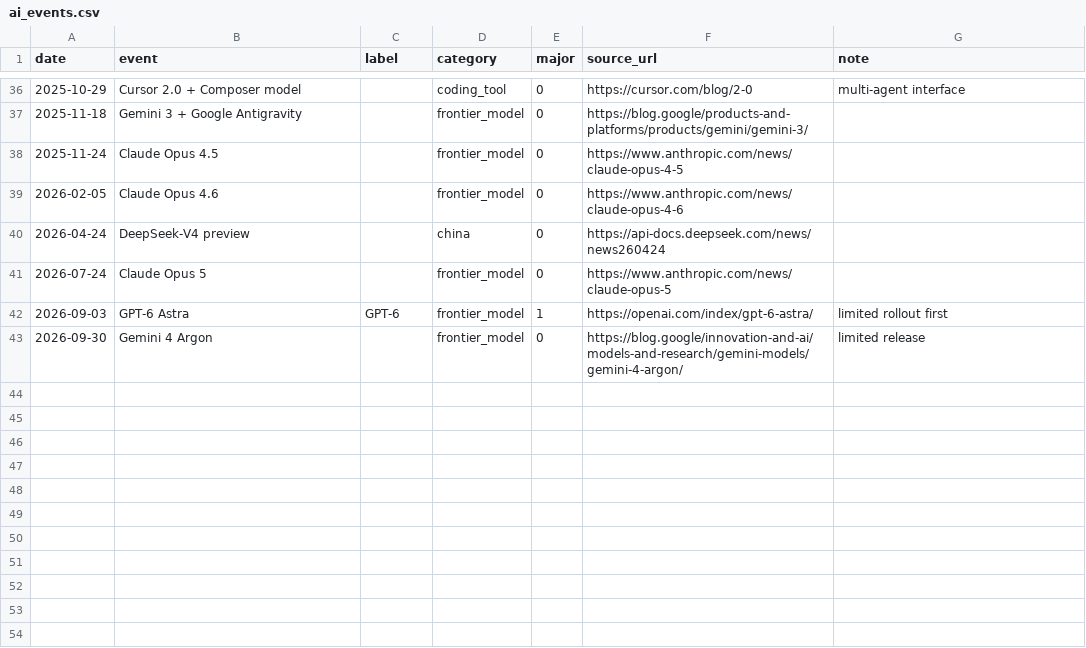
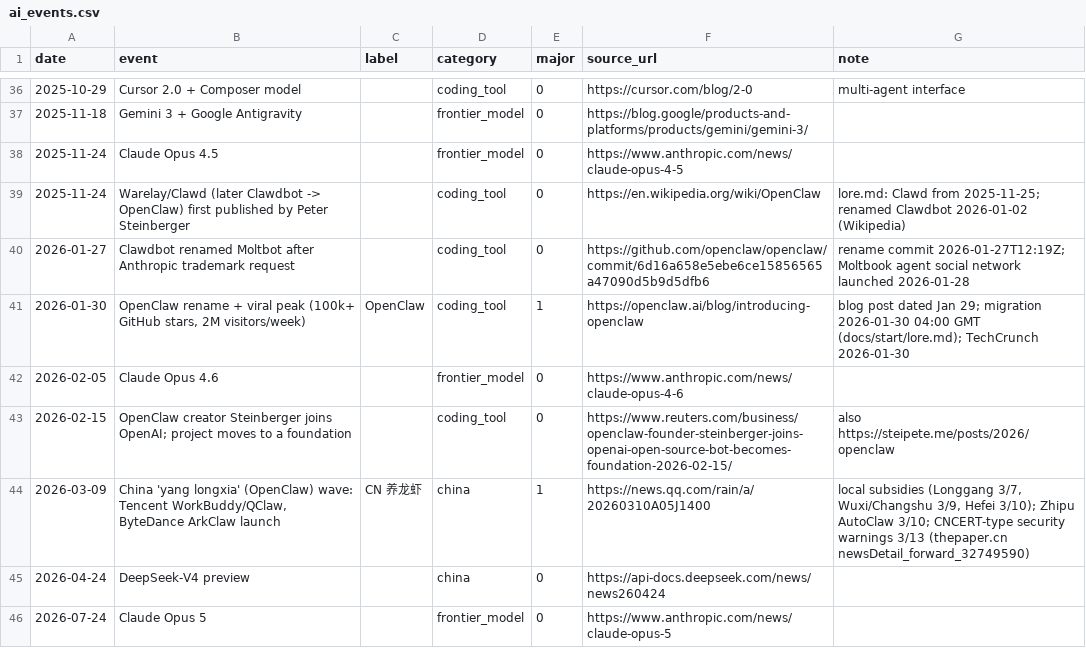
Before and after one commit to houx15/software-job-postings, a CSV file: docs/ai_events.csv, drawn as a sheet; only a part is shown, gaps mark what is left out; the shorter side is filled out with more unchanged rows.

Commit message:
OpenClaw events (sourced) + 05 regen; 06 source-flag pull, 07 title-keyword pull, 08 rebound diagnosis (figs + docs/rebound_diagnosis.md); docs/did_design.md

```diff
--- a/docs/ai_events.csv
+++ b/docs/ai_events.csv
@@ -38,3 +38,8 @@ date,event,label,category,major,source_url,note
 2025-11-24,Claude Opus 4.5,,frontier_model,0,https://www.anthropic.com/news/claude-opus-4-5,
+2025-11-24,Warelay/Clawd (later Clawdbot -> OpenClaw) first published by Peter Steinberger,,coding_tool,0,https://en.wikipedia.org/wiki/OpenClaw,lore.md: Clawd from 2025-11-25; renamed Clawdbot 2026-01-02 (Wikipedia)
+2026-01-27,Clawdbot renamed Moltbot after Anthropic trademark request,,coding_tool,0,https://github.com/openclaw/openclaw/commit/6d16a658e5ebe6ce15856565a47090d5b9d5dfb6,rename commit 2026-01-27T12:19Z; Moltbook agent social network launched 2026-01-28
+2026-01-30,"OpenClaw rename + viral peak (100k+ GitHub stars, 2M visitors/week)",OpenClaw,coding_tool,1,https://openclaw.ai/blog/introducing-openclaw,blog post dated Jan 29; migration 2026-01-30 04:00 GMT (docs/start/lore.md); TechCrunch 2026-01-30
 2026-02-05,Claude Opus 4.6,,frontier_model,0,https://www.anthropic.com/news/claude-opus-4-6,
+2026-02-15,OpenClaw creator Steinberger joins OpenAI; project moves to a foundation,,coding_tool,0,https://www.reuters.com/business/openclaw-founder-steinberger-joins-openai-open-source-bot-becomes-foundation-2026-02-15/,also https://steipete.me/posts/2026/openclaw
+2026-03-09,"China 'yang longxia' (OpenClaw) wave: Tencent WorkBuddy/QClaw, ByteDance ArkClaw launch",CN 养龙虾,china,1,https://news.qq.com/rain/a/20260310A05J1400,"local subsidies (Longgang 3/7, Wuxi/Changshu 3/9, Hefei 3/10); Zhipu AutoClaw 3/10; CNCERT-type security warnings 3/13 (thepaper.cn newsDetail_forward_32749590)"
 2026-04-24,DeepSeek-V4 preview,,china,0,https://api-docs.deepseek.com/news/news260424,
```
Also changed, not shown: 14 other files.
